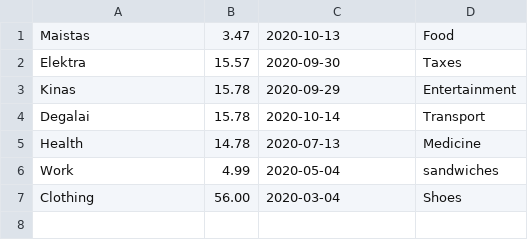
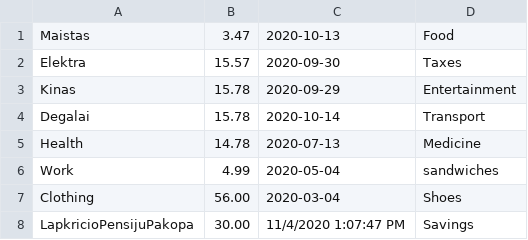
Before and after one commit to IgnasB0/Smart-Saver, a CSV file: Smart Saver/ExpenseDB.csv, drawn as a sheet.

```diff
--- a/Smart Saver/ExpenseDB.csv
+++ b/Smart Saver/ExpenseDB.csv
@@ -7 +7,2 @@ Work,4.99,2020-05-04,sandwiches
 Clothing,56.00,2020-03-04,Shoes
+LapkricioPensijuPakopa,30.00,11/4/2020 1:07:47 PM,Savings
```
Also changed, not shown: 29 other files.
